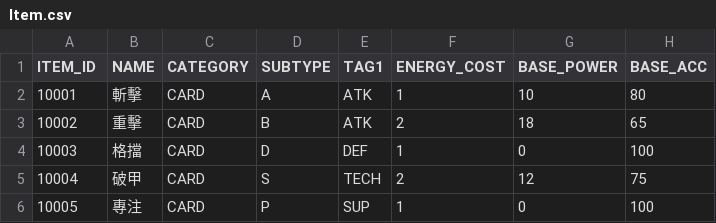
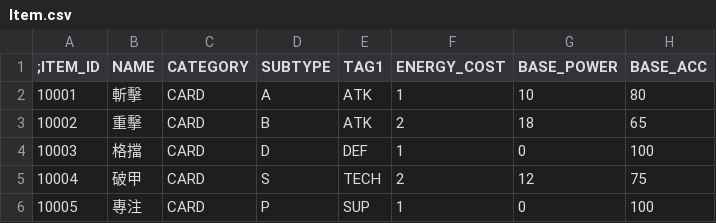
Before and after one commit to KERORO6262/eraIsekai, a CSV file: CSV/Item.csv, drawn as a sheet.

Commit message:
Fix Item.csv format and initialize card attribute cache

```diff
--- a/CSV/Item.csv
+++ b/CSV/Item.csv
@@ -1,2 +1,2 @@
-ITEM_ID,NAME,CATEGORY,SUBTYPE,TAG1,ENERGY_COST,BASE_POWER,BASE_ACC
+;ITEM_ID,NAME,CATEGORY,SUBTYPE,TAG1,ENERGY_COST,BASE_POWER,BASE_ACC
 10001,斬擊,CARD,A,ATK,1,10,80
```
Also changed, not shown: 2 other files.
